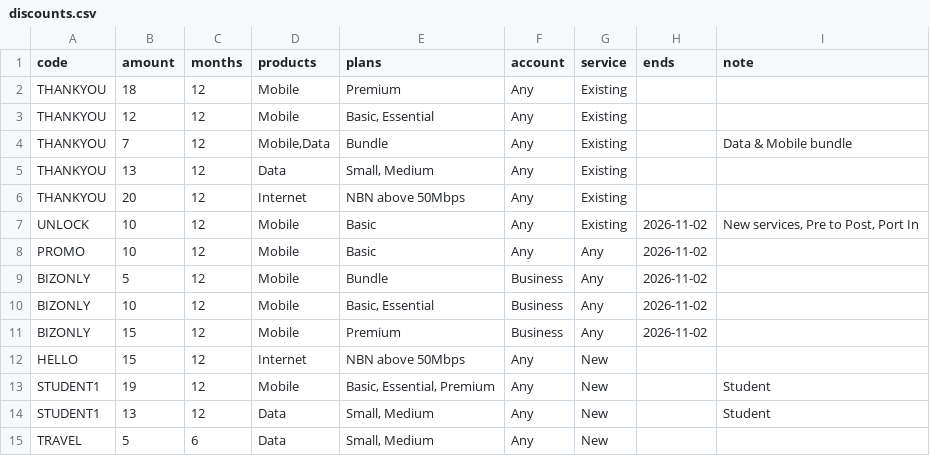
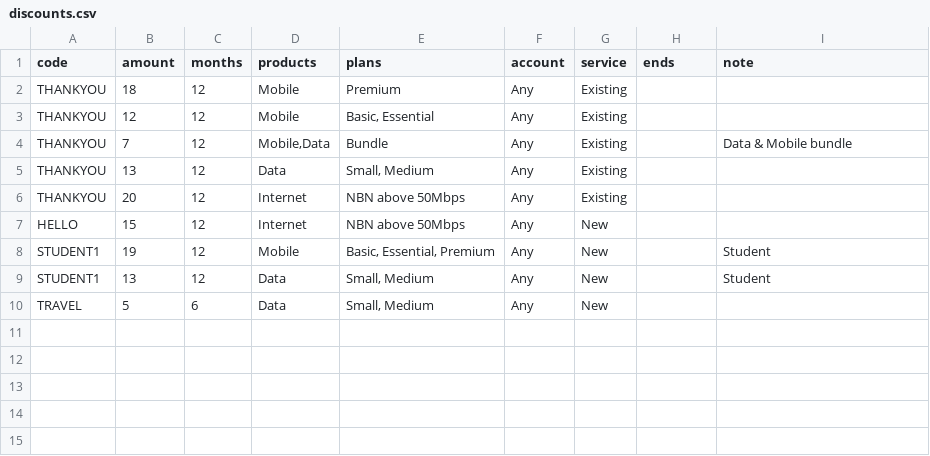
Before and after one commit to aparkgh/aparkgh.github.io, a CSV file: telstra/discounts.csv, drawn as a sheet; the diff names each change by its address in the sheet, - before the commit and + after, or states it on an @@ line.

Commit message:
feat: update discounts

```diff
--- a/telstra/discounts.csv
+++ b/telstra/discounts.csv
-row 7: UNLOCK | 10 | 12 | Mobile | Basic | Any | Existing | 2026-11-02 | New services, Pre to Post, Port In
-row 8: PROMO | 10 | 12 | Mobile | Basic | Any | Any | 2026-11-02
-row 9: BIZONLY | 5 | 12 | Mobile | Bundle | Business | Any | 2026-11-02
-row 10: BIZONLY | 10 | 12 | Mobile | Basic, Essential | Business | Any | 2026-11-02
-row 11: BIZONLY | 15 | 12 | Mobile | Premium | Business | Any | 2026-11-02
```
